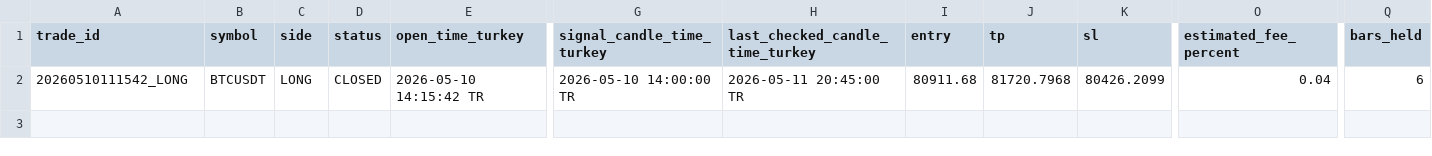
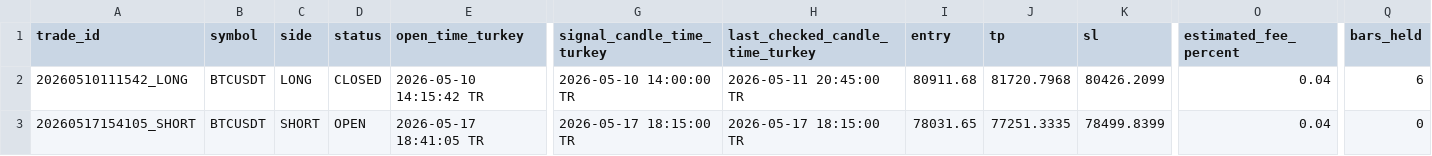
Before and after one commit to Gh2535/paxg-signal-bot, a CSV file: btc_paper_trades.csv, drawn as a sheet; only a part is shown, gaps mark what is left out; rows hold the shown columns only; the diff names each change by its address in the sheet, - before the commit and + after, or states it on an @@ line.

```diff
--- a/btc_paper_trades.csv
+++ b/btc_paper_trades.csv
+row 3: 20260517154105_SHORT | BTCUSDT | SHORT | OPEN | 2026-05-17 18:41:05 TR | 2026-05-17 18:15:00 TR | 2026-05-17 18:15:00 TR | 78031.65 | 77251.3335 | 78499.8399 | 0.04 | 0
```
Also changed, not shown: btc_signals_log.csv, paper_trades.csv, 1 other file.
